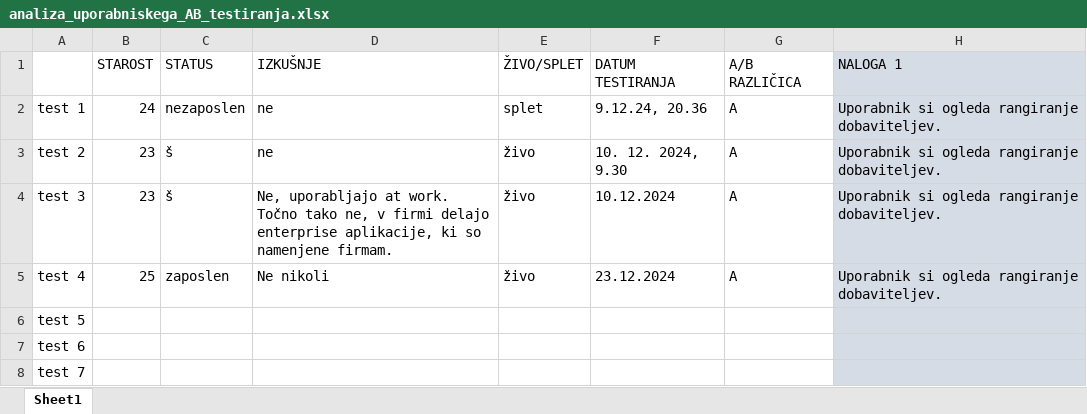
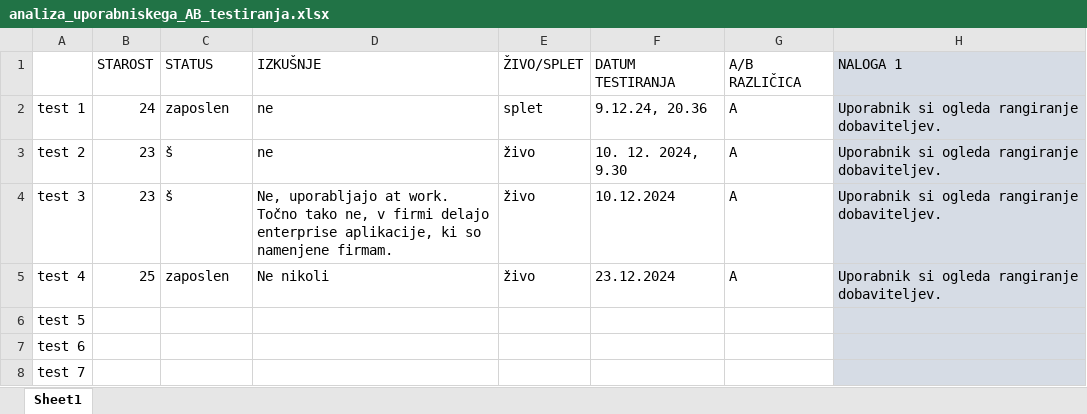
Before and after one commit to UrhPercic/analiza-dobaviteljev, an Excel workbook: analiza_uporabniskega_AB_testiranja.xlsx, sheet Sheet1, drawn as a sheet; only a part is shown; values as stored, in another font and other column widths than the file's, no borders; the diff names each change by its address in the sheet, - before the commit and + after, or states it on an @@ line.

```diff
--- a/analiza_uporabniskega_AB_testiranja.xlsx (sheet Sheet1)
+++ b/analiza_uporabniskega_AB_testiranja.xlsx (sheet Sheet1)
-C2: nezaposlen
+C2: zaposlen
```
Also changed, not shown: 10 other files.
